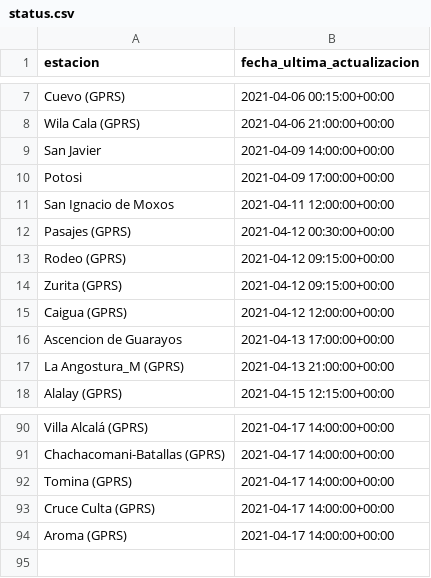
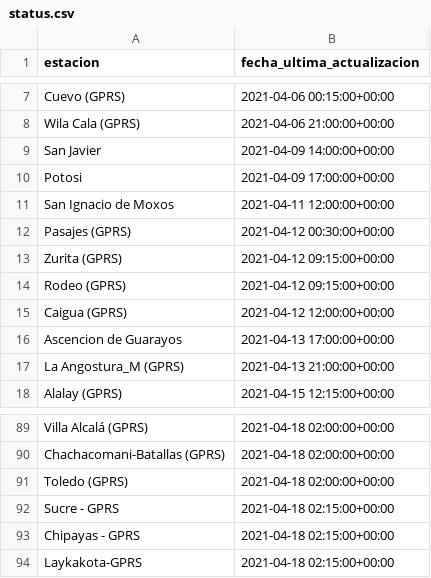
Before and after one commit to pr0nstar/meteorologia-bolivia, a CSV file: status.csv, drawn as a sheet; only a part is shown, gaps mark what is left out; removed rows and columns are numbered as before the commit, all else as after; the diff covers the shown part only; the diff names each change by its address in the sheet, - before the commit and + after, or states it on an @@ line.

```diff
--- a/status.csv
+++ b/status.csv
@@ row 14 moved to row 13: Zurita (GPRS) @@
-B89:B90 (fecha_ultima_actualizacion): 2021-04-17 14:00:00+00:00
+B89:B90 (fecha_ultima_actualizacion): 2021-04-18 02:00:00+00:00
-row 92: Tomina (GPRS) | 2021-04-17 14:00:00+00:00
-row 93: Cruce Culta (GPRS) | 2021-04-17 14:00:00+00:00
-row 94: Aroma (GPRS) | 2021-04-17 14:00:00+00:00
+row 91: Toledo (GPRS) | 2021-04-18 02:00:00+00:00
+row 92: Sucre - GPRS | 2021-04-18 02:15:00+00:00
+row 93: Chipayas - GPRS | 2021-04-18 02:15:00+00:00
+row 94: Laykakota-GPRS | 2021-04-18 02:15:00+00:00
```
Also changed, not shown: 37 added rows, 38 removed rows, 1 moved row and 11 edited cells elsewhere in this file, 2 other files.
